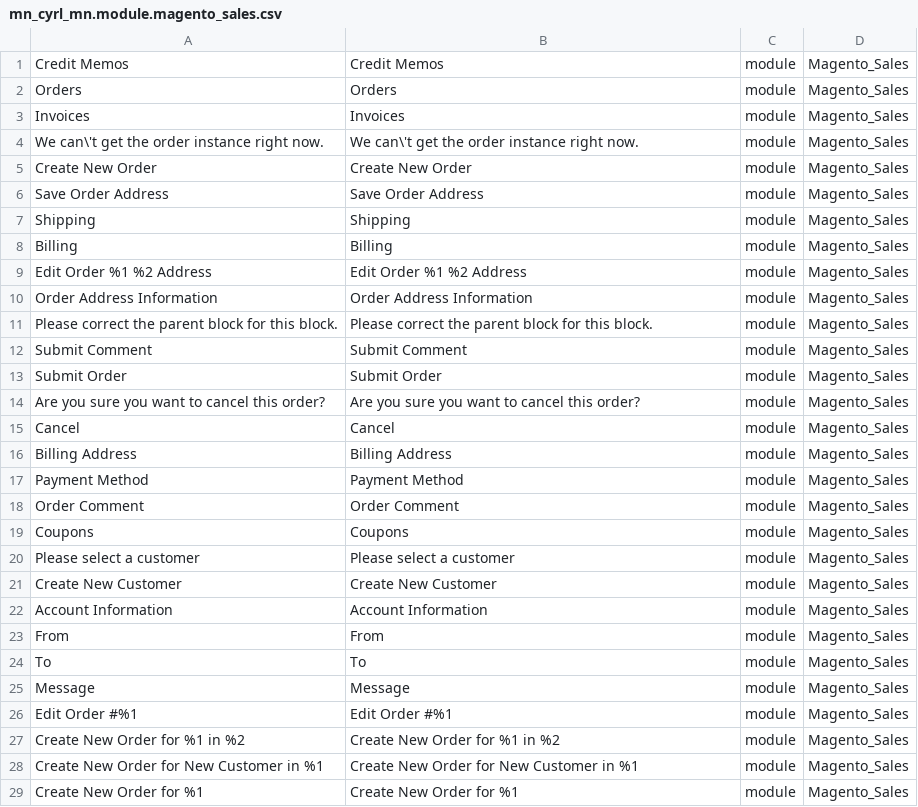
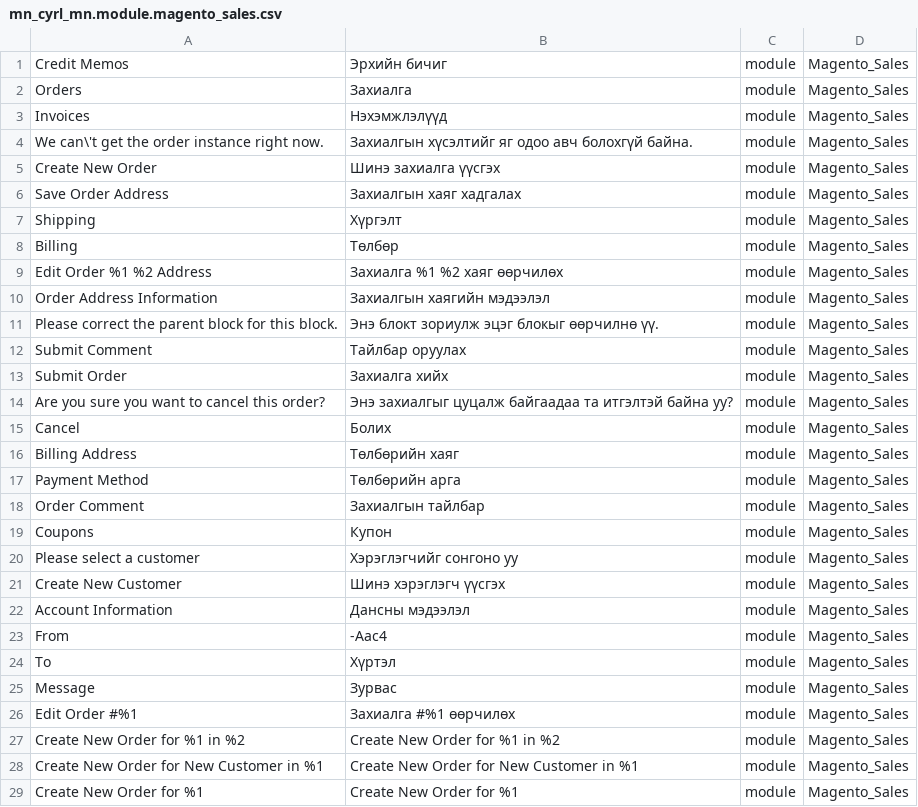
Before and after one commit to unitious/magento-2-mongolian-language-pack, a CSV file: mn_cyrl_mn.module.magento_sales.csv, drawn as a sheet; only a part is shown.

Commit message:
add some translations

```diff
--- a/mn_cyrl_mn.module.magento_sales.csv
+++ b/mn_cyrl_mn.module.magento_sales.csv
@@ -1,27 +1,27 @@
-"Credit Memos","Credit Memos",module,Magento_Sales
-Orders,Orders,module,Magento_Sales
-Invoices,Invoices,module,Magento_Sales
-"We can\'t get the order instance right now.","We can\'t get the order instance right now.",module,Magento_Sales
-"Create New Order","Create New Order",module,Magento_Sales
-"Save Order Address","Save Order Address",module,Magento_Sales
-Shipping,Shipping,module,Magento_Sales
-Billing,Billing,module,Magento_Sales
-"Edit Order %1 %2 Address","Edit Order %1 %2 Address",module,Magento_Sales
-"Order Address Information","Order Address Information",module,Magento_Sales
-"Please correct the parent block for this block.","Please correct the parent block for this block.",module,Magento_Sales
-"Submit Comment","Submit Comment",module,Magento_Sales
-"Submit Order","Submit Order",module,Magento_Sales
-"Are you sure you want to cancel this order?","Are you sure you want to cancel this order?",module,Magento_Sales
-Cancel,Cancel,module,Magento_Sales
-"Billing Address","Billing Address",module,Magento_Sales
-"Payment Method","Payment Method",module,Magento_Sales
-"Order Comment","Order Comment",module,Magento_Sales
-Coupons,Coupons,module,Magento_Sales
-"Please select a customer","Please select a customer",module,Magento_Sales
-"Create New Customer","Create New Customer",module,Magento_Sales
-"Account Information","Account Information",module,Magento_Sales
-From,From,module,Magento_Sales
-To,To,module,Magento_Sales
-Message,Message,module,Magento_Sales
-"Edit Order #%1","Edit Order #%1",module,Magento_Sales
+"Credit Memos","Эрхийн бичиг",module,Magento_Sales
+Orders,Захиалга,module,Magento_Sales
+Invoices,Нэхэмжлэлүүд,module,Magento_Sales
+"We can\'t get the order instance right now.","Захиалгын хүсэлтийг яг одоо авч болохгүй байна.",module,Magento_Sales
+"Create New Order","Шинэ захиалга үүсгэх",module,Magento_Sales
+"Save Order Address","Захиалгын хаяг хадгалах",module,Magento_Sales
+Shipping,Хүргэлт,module,Magento_Sales
+Billing,Төлбөр,module,Magento_Sales
+"Edit Order %1 %2 Address","Захиалга %1 %2 хаяг өөрчилөх",module,Magento_Sales
+"Order Address Information","Захиалгын хаягийн мэдээлэл",module,Magento_Sales
+"Please correct the parent block for this block.","Энэ блокт зориулж эцэг блокыг өөрчилнө үү.",module,Magento_Sales
+"Submit Comment","Тайлбар оруулах",module,Magento_Sales
+"Submit Order","Захиалга хийх",module,Magento_Sales
+"Are you sure you want to cancel this order?","Энэ захиалгыг цуцалж байгаадаа та итгэлтэй байна уу?",module,Magento_Sales
+Cancel,Болих,module,Magento_Sales
+"Billing Address","Төлбөрийн хаяг",module,Magento_Sales
+"Payment Method","Төлбөрийн арга",module,Magento_Sales
+"Order Comment","Захиалгын тайлбар",module,Magento_Sales
+Coupons,Купон,module,Magento_Sales
+"Please select a customer","Хэрэглэгчийг сонгоно уу",module,Magento_Sales
+"Create New Customer","Шинэ хэрэглэгч үүсгэх",module,Magento_Sales
+"Account Information","Дансны мэдээлэл",module,Magento_Sales
+From,-Аас4,module,Magento_Sales
+To,Хүртэл,module,Magento_Sales
+Message,Зурвас,module,Magento_Sales
+"Edit Order #%1","Захиалга #%1 өөрчилөх",module,Magento_Sales
 "Create New Order for %1 in %2","Create New Order for %1 in %2",module,Magento_Sales
```
